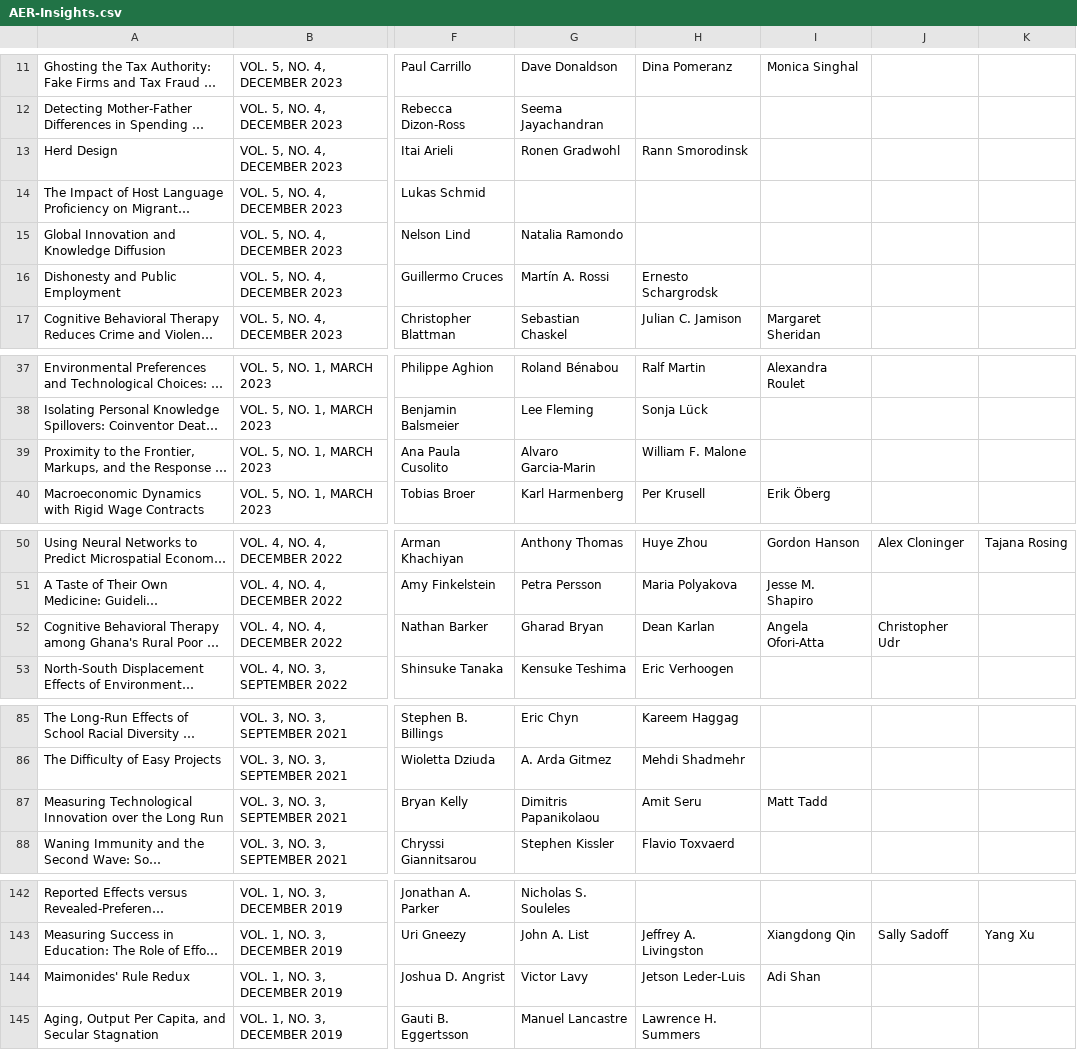
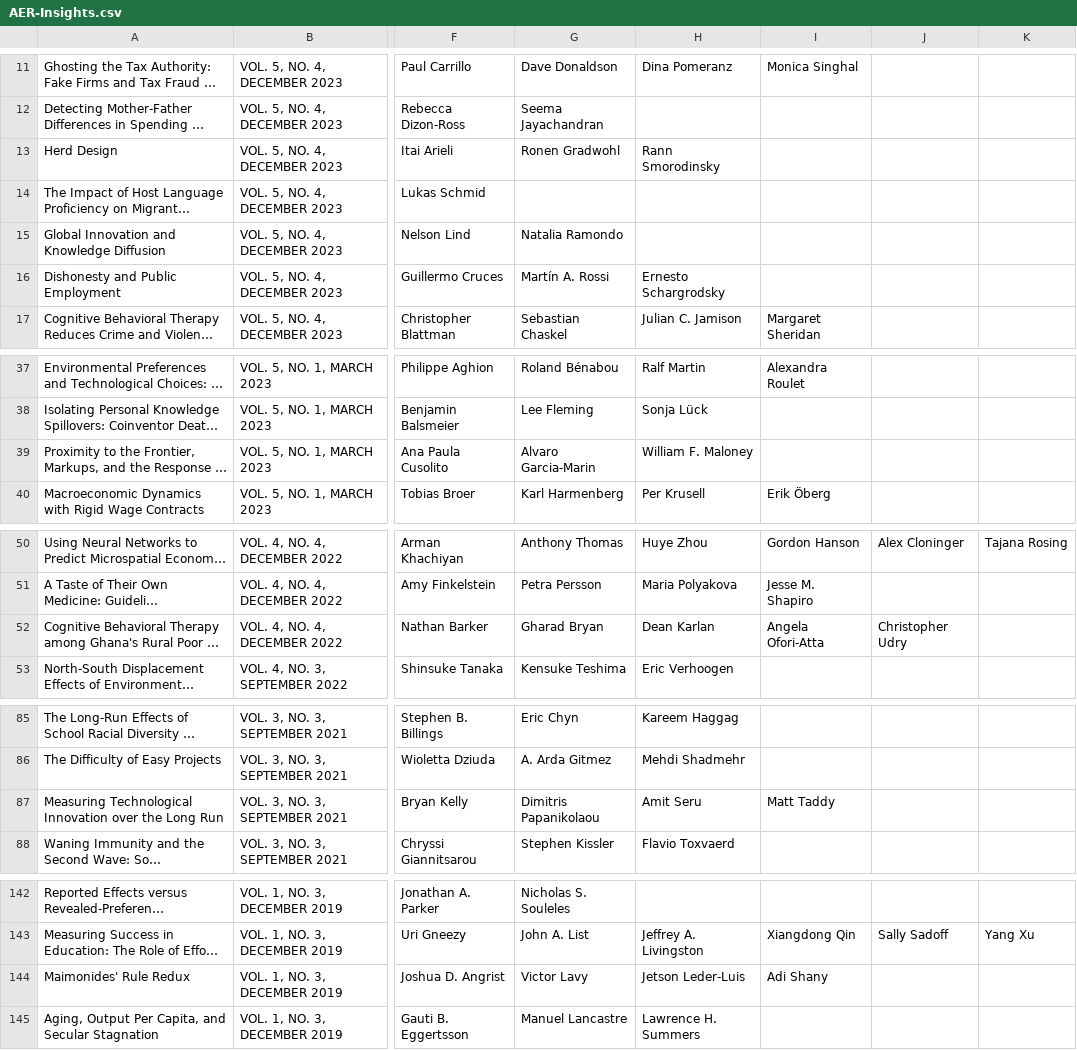
Before and after one commit to shuzhe-zhang/final-project-aea, a CSV file: Raw/AER-Insights.csv, drawn as a sheet; only a part is shown, gaps mark what is left out; long unchanged cells end in …; the diff names each change by its address in the sheet, - before the commit and + after, or states it on an @@ line.

```diff
--- a/Raw/AER-Insights.csv
+++ b/Raw/AER-Insights.csv
-H13: Rann Smorodinsk
+H13: Rann Smorodinsky
-H16: Ernesto Schargrodsk
+H16: Ernesto Schargrodsky
-H39: William F. Malone
+H39: William F. Maloney
-J52: Christopher Udr
+J52: Christopher Udry
-I87: Matt Tadd
+I87: Matt Taddy
-I144: Adi Shan
+I144: Adi Shany
```
Also changed, not shown: Raw/AEJ-Applied-Economics.csv, Raw/AEJ-Economic-Policy.csv, 5 other files.
